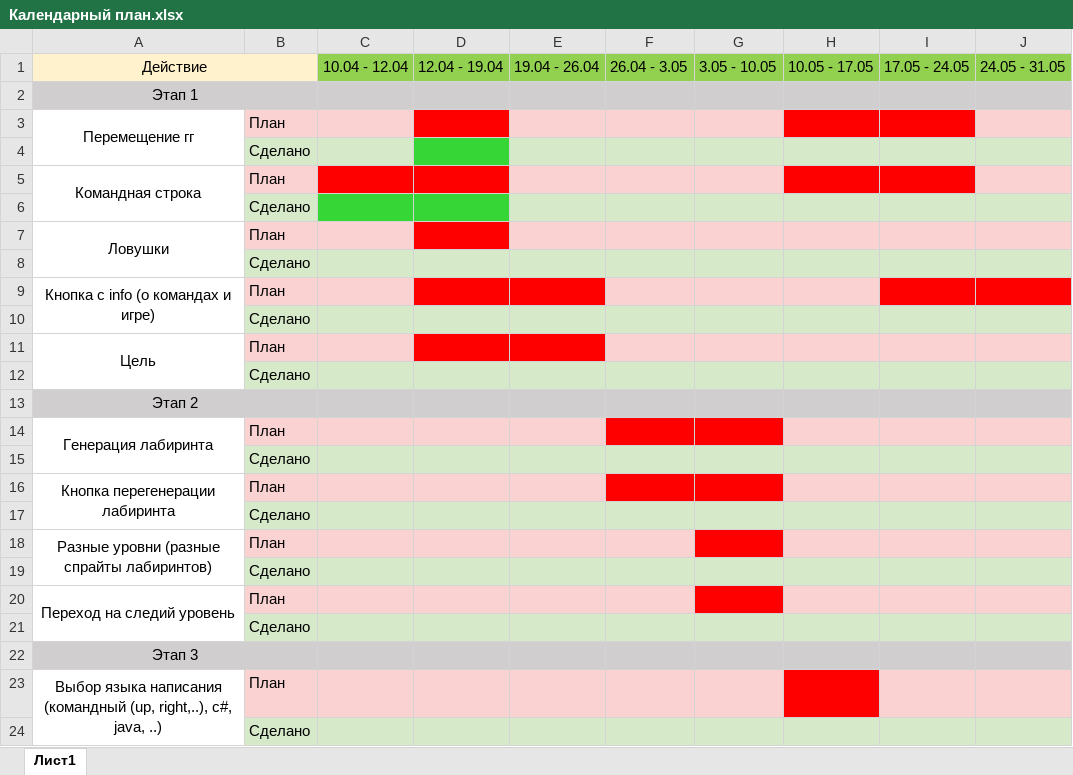
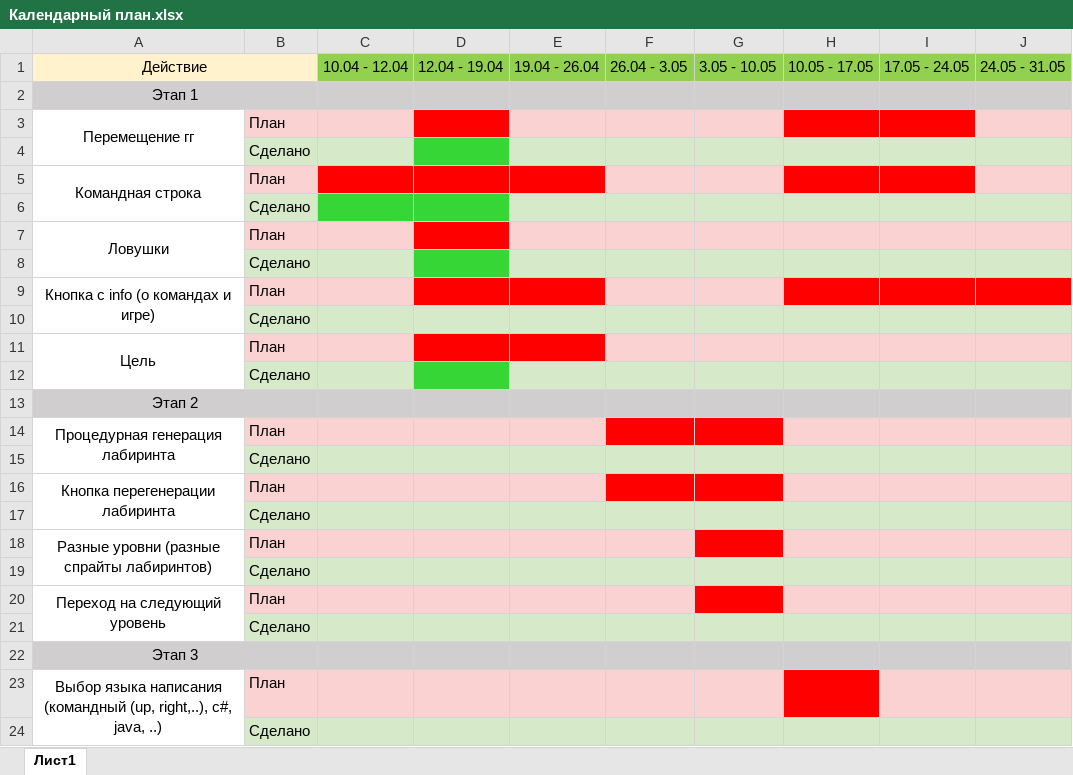
Before and after one commit to Flash-Kaa/GameOnCSharp, an Excel workbook: Календарный план.xlsx, sheet Лист1, drawn as a sheet; only a part is shown; values as stored, in another font and other column widths than the file's, no borders; the diff names each change by its address in the sheet, - before the commit and + after, or states it on an @@ line.

```diff
--- a/Календарный план.xlsx (sheet Лист1)
+++ b/Календарный план.xlsx (sheet Лист1)
-E5 fill: #FAD2D2
+E5 fill: #FF0000
-D8 fill: #D6E9C9
+D8 fill: #36D636
-H9 fill: #FAD2D2
+H9 fill: #FF0000
-D12 fill: #D6E9C9
+D12 fill: #36D636
-A14: Генерация лабиринта
+A14: Процедурная генерация лабиринта
-A20: Переход на следий уровень
+A20: Переход на следующий уровень
```
Also changed, not shown: 24 other files.
